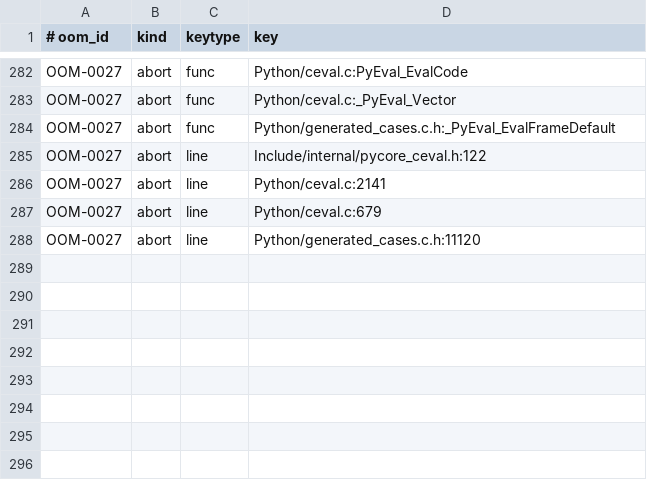
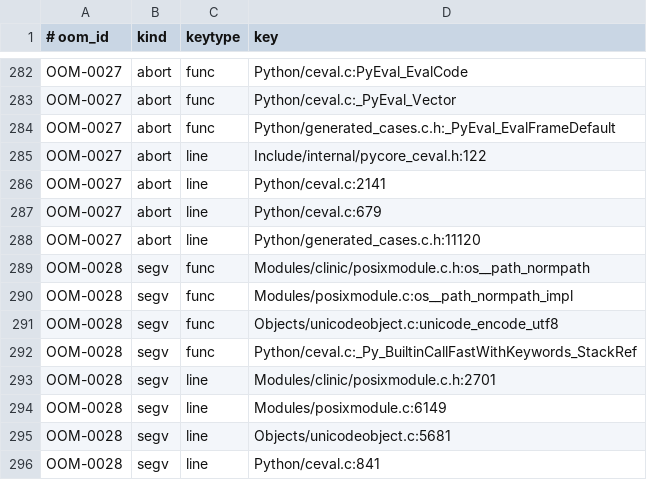
Before and after one commit to devdanzin/cpython-oom-findings, a TSV file: catalog/known_sites.tsv, drawn as a sheet; only a part is shown, gaps mark what is left out.

```diff
--- a/catalog/known_sites.tsv
+++ b/catalog/known_sites.tsv
@@ -288 +288,9 @@ OOM-0027	abort	line	Python/ceval.c:679
 OOM-0027	abort	line	Python/generated_cases.c.h:11120
+OOM-0028	segv	func	Modules/clinic/posixmodule.c.h:os__path_normpath
+OOM-0028	segv	func	Modules/posixmodule.c:os__path_normpath_impl
+OOM-0028	segv	func	Objects/unicodeobject.c:unicode_encode_utf8
+OOM-0028	segv	func	Python/ceval.c:_Py_BuiltinCallFastWithKeywords_StackRef
+OOM-0028	segv	line	Modules/clinic/posixmodule.c.h:2701
+OOM-0028	segv	line	Modules/posixmodule.c:6149
+OOM-0028	segv	line	Objects/unicodeobject.c:5681
+OOM-0028	segv	line	Python/ceval.c:841
```
Also changed, not shown: 5 other files.
